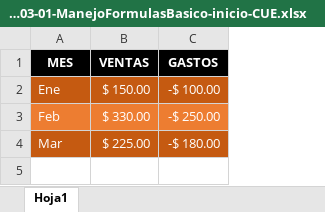
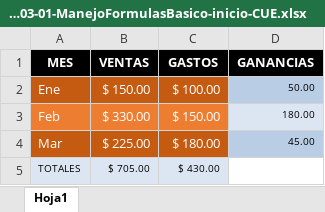
Before and after one commit to rodolfo341/excel, an Excel workbook: 1.1 03-01-ManejoFormulasBasico-inicio-CUE.xlsx, sheet Hoja1, drawn as a sheet; values as stored, in another font and other column widths than the file's, no borders; the diff names each change by its address in the sheet, - before the commit and + after, or states it on an @@ line.

```diff
--- a/1.1 03-01-ManejoFormulasBasico-inicio-CUE.xlsx (sheet Hoja1)
+++ b/1.1 03-01-ManejoFormulasBasico-inicio-CUE.xlsx (sheet Hoja1)
+column D (GANANCIAS), rows 2-4: 50.00 | 180.00 | 45.00
-C2 (GASTOS): -$ 100.00
+C2 (GASTOS): $ 100.00
-C3 (GASTOS): -$ 250.00
+C3 (GASTOS): $ 150.00
-C4 (GASTOS): -$ 180.00
+C4 (GASTOS): $ 180.00
+row 5: TOTALES | $ 705.00 | $ 430.00
```
Also changed, not shown: 1 other file.
